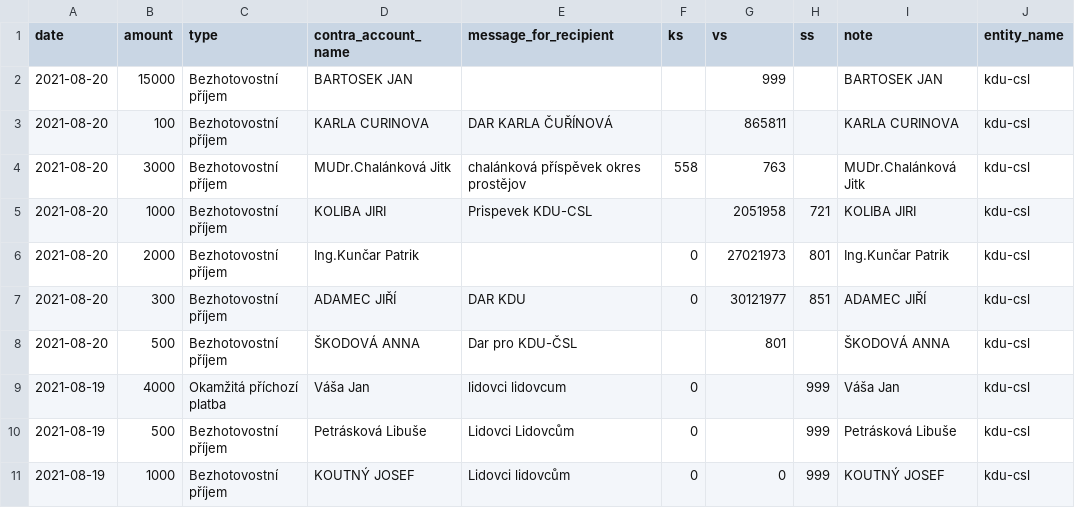
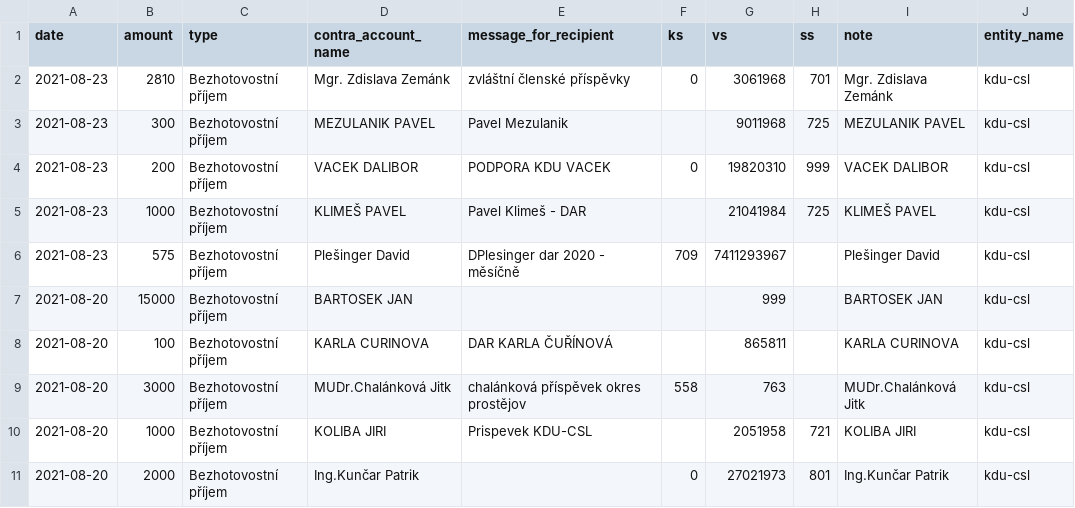
Before and after one commit to opop999/transparent_election_accounts, a CSV file: data/donation_accounts/individual_donation_accounts/kdu-csl.csv, drawn as a sheet; only a part is shown; the shorter side is filled out with more unchanged rows.

```diff
--- a/data/donation_accounts/individual_donation_accounts/kdu-csl.csv
+++ b/data/donation_accounts/individual_donation_accounts/kdu-csl.csv
@@ -1,2 +1,7 @@
 date,amount,type,contra_account_name,message_for_recipient,ks,vs,ss,note,entity_name
+2021-08-23,2810,Bezhotovostní příjem,Mgr. Zdislava Zemánk,zvláštní členské příspěvky,0,3061968,701,Mgr. Zdislava Zemánk,kdu-csl
+2021-08-23,300,Bezhotovostní příjem,MEZULANIK PAVEL,Pavel Mezulanik,,9011968,725,MEZULANIK PAVEL,kdu-csl
+2021-08-23,200,Bezhotovostní příjem,VACEK DALIBOR,PODPORA KDU VACEK,0,19820310,999,VACEK DALIBOR,kdu-csl
+2021-08-23,1000,Bezhotovostní příjem,KLIMEŠ PAVEL,Pavel Klimeš - DAR,,21041984,725,KLIMEŠ PAVEL,kdu-csl
+2021-08-23,575,Bezhotovostní příjem,Plešinger David,DPlesinger dar 2020 - měsíčně,709,7411293967,,Plešinger David,kdu-csl
 2021-08-20,15000,Bezhotovostní příjem,BARTOSEK JAN,"",,999,,BARTOSEK JAN,kdu-csl
```
Also changed, not shown: data/donation_accounts/individual_donation_accounts/pirati.csv, data/donation_accounts/individual_donation_accounts/prisaha.csv, 35 other files.
